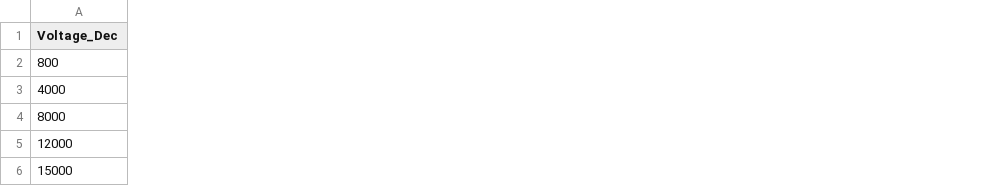
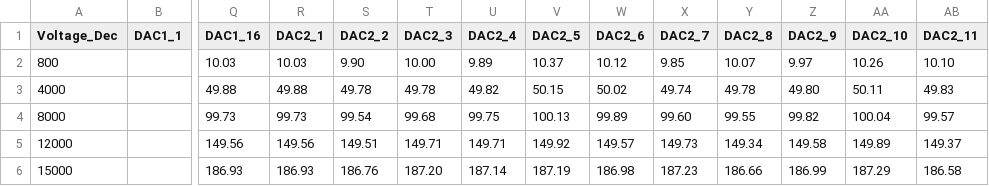
Before and after one commit to isaak23/Python_Atmega_interface, a CSV file: calib.csv, drawn as a sheet; only a part is shown, gaps mark what is left out; the diff covers the shown part only; the diff names each change by its address in the sheet, - before the commit and + after, or states it on an @@ line.

```diff
--- a/calib.csv
+++ b/calib.csv
+column B (DAC1_1), empty
+column Q (DAC1_16), rows 2-6: 10.03 | 49.88 | 99.73 | 149.56 | 186.93
+column R (DAC2_1), rows 2-6: 10.03 | 49.88 | 99.73 | 149.56 | 186.93
+column S (DAC2_2), rows 2-6: 9.90 | 49.78 | 99.54 | 149.51 | 186.76
+column T (DAC2_3), rows 2-6: 10.00 | 49.78 | 99.68 | 149.71 | 187.20
+column U (DAC2_4), rows 2-6: 9.89 | 49.82 | 99.75 | 149.71 | 187.14
+column V (DAC2_5), rows 2-6: 10.37 | 50.15 | 100.13 | 149.92 | 187.19
+column W (DAC2_6), rows 2-6: 10.12 | 50.02 | 99.89 | 149.57 | 186.98
+column X (DAC2_7), rows 2-6: 9.85 | 49.74 | 99.60 | 149.73 | 187.23
+column Y (DAC2_8), rows 2-6: 10.07 | 49.78 | 99.55 | 149.34 | 186.66
+column Z (DAC2_9), rows 2-6: 9.97 | 49.80 | 99.82 | 149.58 | 186.99
+column AA (DAC2_10), rows 2-6: 10.26 | 50.11 | 100.04 | 149.89 | 187.29
+column AB (DAC2_11), rows 2-6: 10.10 | 49.83 | 99.57 | 149.37 | 186.58
```
Also changed, not shown: 5 added columns elsewhere in this file, 1 other file.
